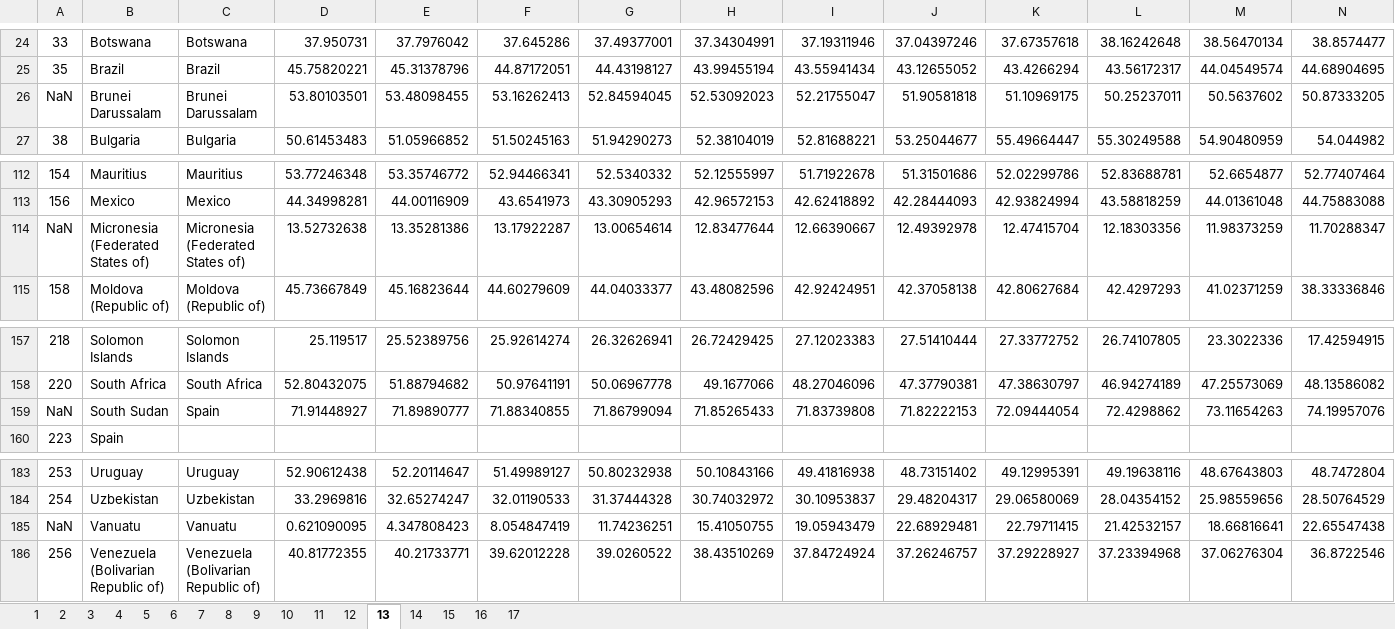
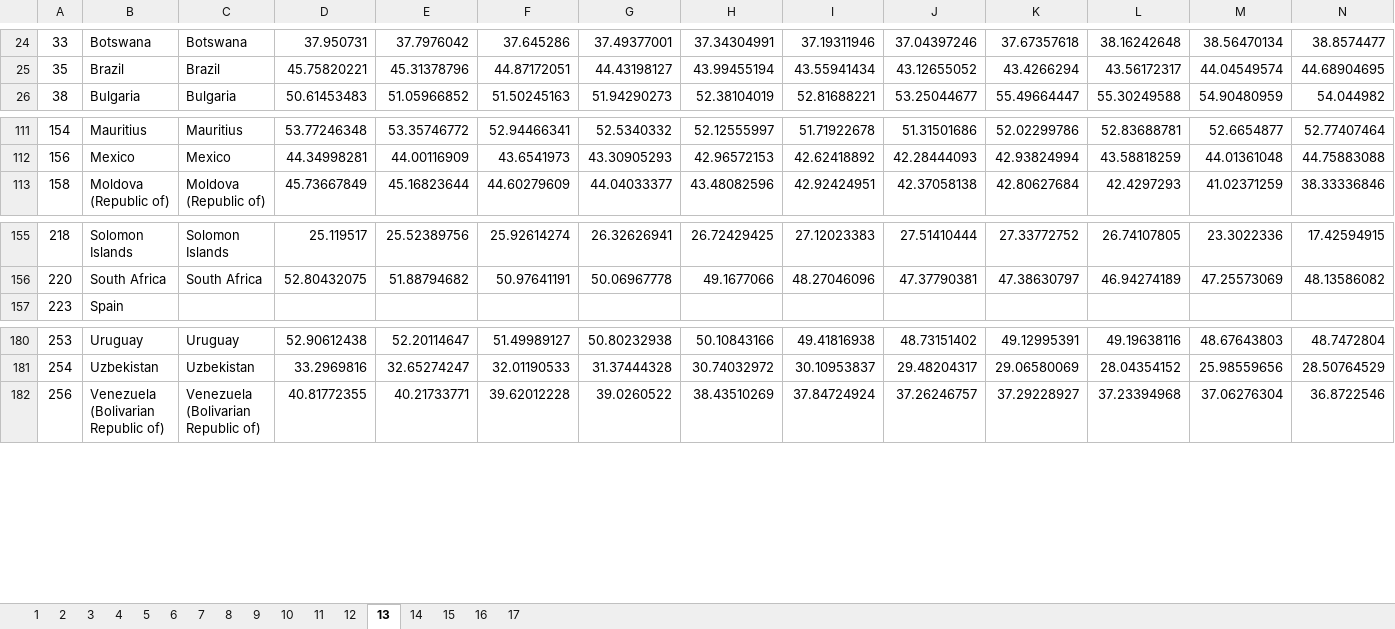
Before and after one commit to andrew-nyu/migration, an Excel workbook: Data/Global Data/Layers_Country.xlsx, sheet 13, drawn as a sheet; only a part is shown, gaps mark what is left out; values as stored, in another font and other column widths than the file's, no borders; rows hold the shown columns only; the diff names each change by its address in the sheet, - before the commit and + after, or states it on an @@ line.

```diff
--- a/Data/Global Data/Layers_Country.xlsx (sheet 13)
+++ b/Data/Global Data/Layers_Country.xlsx (sheet 13)
-row 26: NaN | Brunei Darussalam | Brunei Darussalam | 53.80103501 | 53.48098455 | 53.16262413 | 52.84594045 | 52.53092023 | 52.21755047 | 51.90581818 | 51.10969175 | 50.25237011 | 50.5637602 | 50.87333205
-row 114: NaN | Micronesia (Federated States of) | Micronesia (Federated States of) | 13.52732638 | 13.35281386 | 13.17922287 | 13.00654614 | 12.83477644 | 12.66390667 | 12.49392978 | 12.47415704 | 12.18303356 | 11.98373259 | 11.70288347
-row 159: NaN | South Sudan | Spain | 71.91448927 | 71.89890777 | 71.88340855 | 71.86799094 | 71.85265433 | 71.83739808 | 71.82222153 | 72.09444054 | 72.4298862 | 73.11654263 | 74.19957076
-row 185: NaN | Vanuatu | Vanuatu | 0.621090095 | 4.347808423 | 8.054847419 | 11.74236251 | 15.41050755 | 19.05943479 | 22.68929481 | 22.79711415 | 21.42532157 | 18.66816641 | 22.65547438
```
Also changed, not shown: sheet 6, sheet 11, sheet 2, sheet 4, sheet 7, sheet 3, 10 more sheets, formulas that keep their value, Data/Global Data/Population_Country.xlsx, 2 other files.
